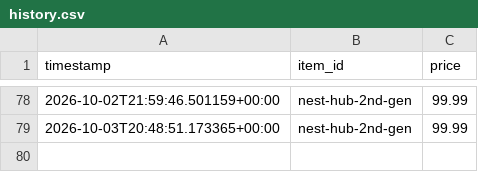
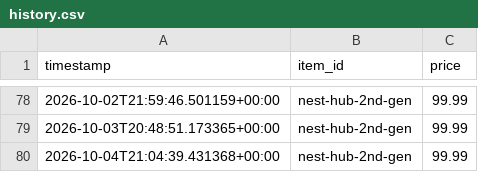
Before and after one commit to vikram3004/price_crawl, a CSV file: history.csv, drawn as a sheet; only a part is shown, gaps mark what is left out; the diff names each change by its address in the sheet, - before the commit and + after, or states it on an @@ line.

Commit message:
chore: price check 2026-10-04T21:04

```diff
--- a/history.csv
+++ b/history.csv
+row 80: 2026-10-04T21:04:39.431368+00:00 | nest-hub-2nd-gen | 99.99
```
Also changed, not shown: 1 other file.
